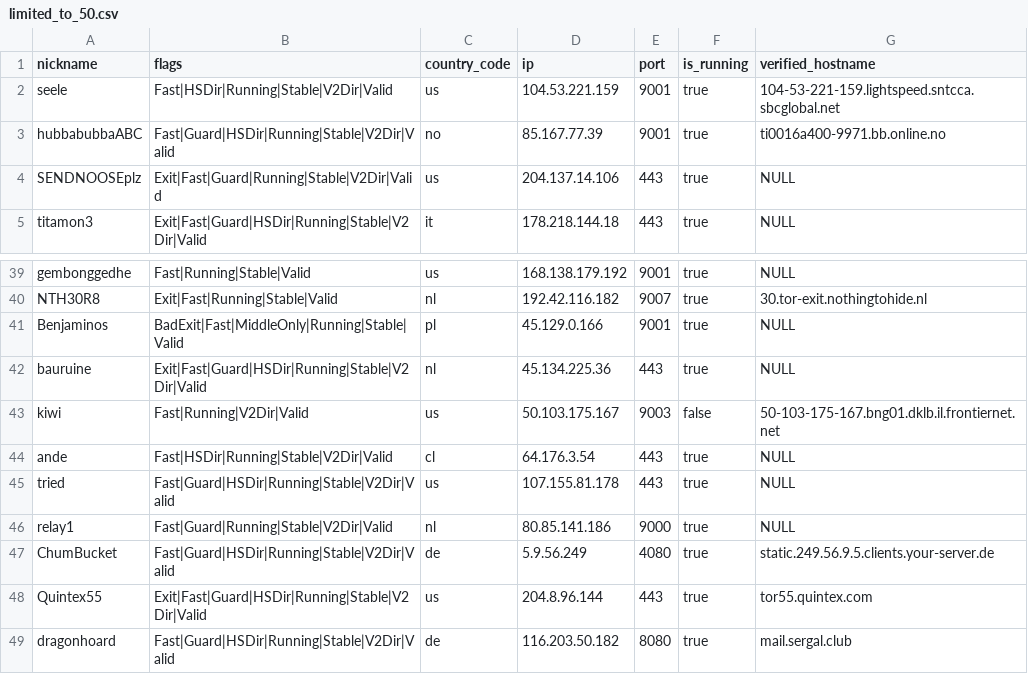
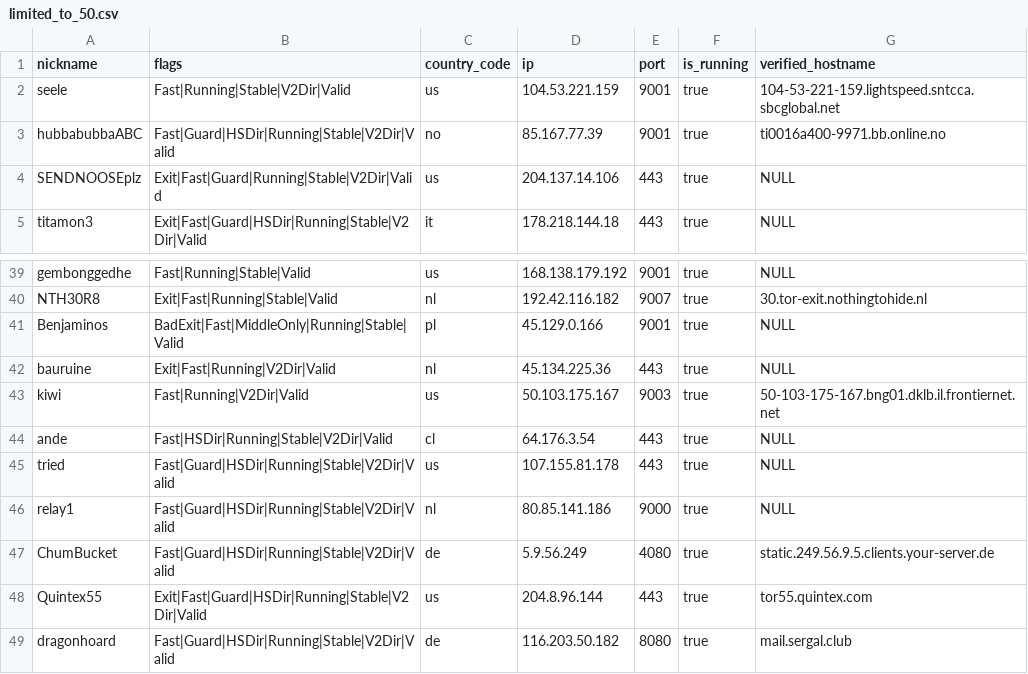
Before and after one commit to cgiamp/123-test-abort, a CSV file: limited_to_50.csv, drawn as a sheet; only a part is shown, gaps mark what is left out.

```diff
--- a/limited_to_50.csv
+++ b/limited_to_50.csv
@@ -1,3 +1,3 @@
 "nickname","flags","country_code","ip","port","is_running","verified_hostname"
-"seele","Fast|HSDir|Running|Stable|V2Dir|Valid","us","104.53.221.159","9001",true,"104-53-221-159.lightspeed.sntcca.sbcglobal.net"
+"seele","Fast|Running|Stable|V2Dir|Valid","us","104.53.221.159","9001",true,"104-53-221-159.lightspeed.sntcca.sbcglobal.net"
 "hubbabubbaABC","Fast|Guard|HSDir|Running|Stable|V2Dir|Valid","no","85.167.77.39","9001",true,"ti0016a400-9971.bb.online.no"
@@ -41,7 +41,7 @@
 "Benjaminos","BadExit|Fast|MiddleOnly|Running|Stable|Valid","pl","45.129.0.166","9001",true,"NULL"
-"bauruine","Exit|Fast|Guard|HSDir|Running|Stable|V2Dir|Valid","nl","45.134.225.36","443",true,"NULL"
-"kiwi","Fast|Running|V2Dir|Valid","us","50.103.175.167","9003",false,"50-103-175-167.bng01.dklb.il.frontiernet.net"
+"bauruine","Exit|Fast|Running|V2Dir|Valid","nl","45.134.225.36","443",true,"NULL"
+"kiwi","Fast|Running|V2Dir|Valid","us","50.103.175.167","9003",true,"50-103-175-167.bng01.dklb.il.frontiernet.net"
 "ande","Fast|HSDir|Running|Stable|V2Dir|Valid","cl","64.176.3.54","443",true,"NULL"
 "tried","Fast|Guard|HSDir|Running|Stable|V2Dir|Valid","us","107.155.81.178","443",true,"NULL"
-"relay1","Fast|Guard|Running|Stable|V2Dir|Valid","nl","80.85.141.186","9000",true,"NULL"
+"relay1","Fast|Guard|HSDir|Running|Stable|V2Dir|Valid","nl","80.85.141.186","9000",true,"NULL"
 "ChumBucket","Fast|Guard|HSDir|Running|Stable|V2Dir|Valid","de","5.9.56.249","4080",true,"static.249.56.9.5.clients.your-server.de"
```
Also changed, not shown: tor_feed.csv, 1 other file.
